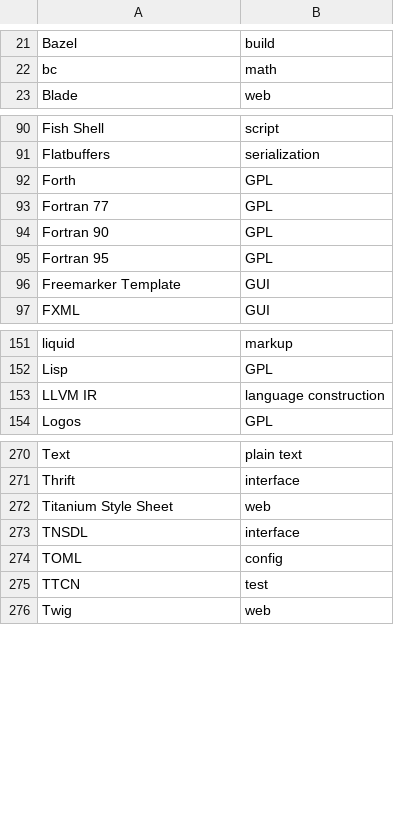
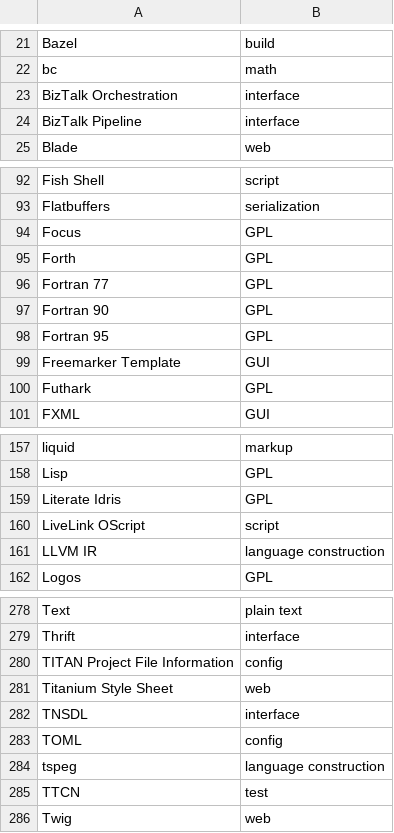
Before and after one commit to aVorotnikov/dsl_analyzer, a CSV file: connector/data/langs.csv, drawn as a sheet; only a part is shown, gaps mark what is left out; the diff covers the shown part only; the diff names each change by its address in the sheet, - before the commit and + after, or states it on an @@ line.

Commit message:
Добавлены языки из второго бэкапа

```diff
--- a/connector/data/langs.csv
+++ b/connector/data/langs.csv
+row 23: BizTalk Orchestration | interface
+row 24: BizTalk Pipeline | interface
+row 94: Focus | GPL
+row 100: Futhark | GPL
+row 159: Literate Idris | GPL
+row 160: LiveLink OScript | script
+row 280: TITAN Project File Information | config
+row 284: tspeg | language construction
```
Also changed, not shown: 2 added rows elsewhere in this file.
